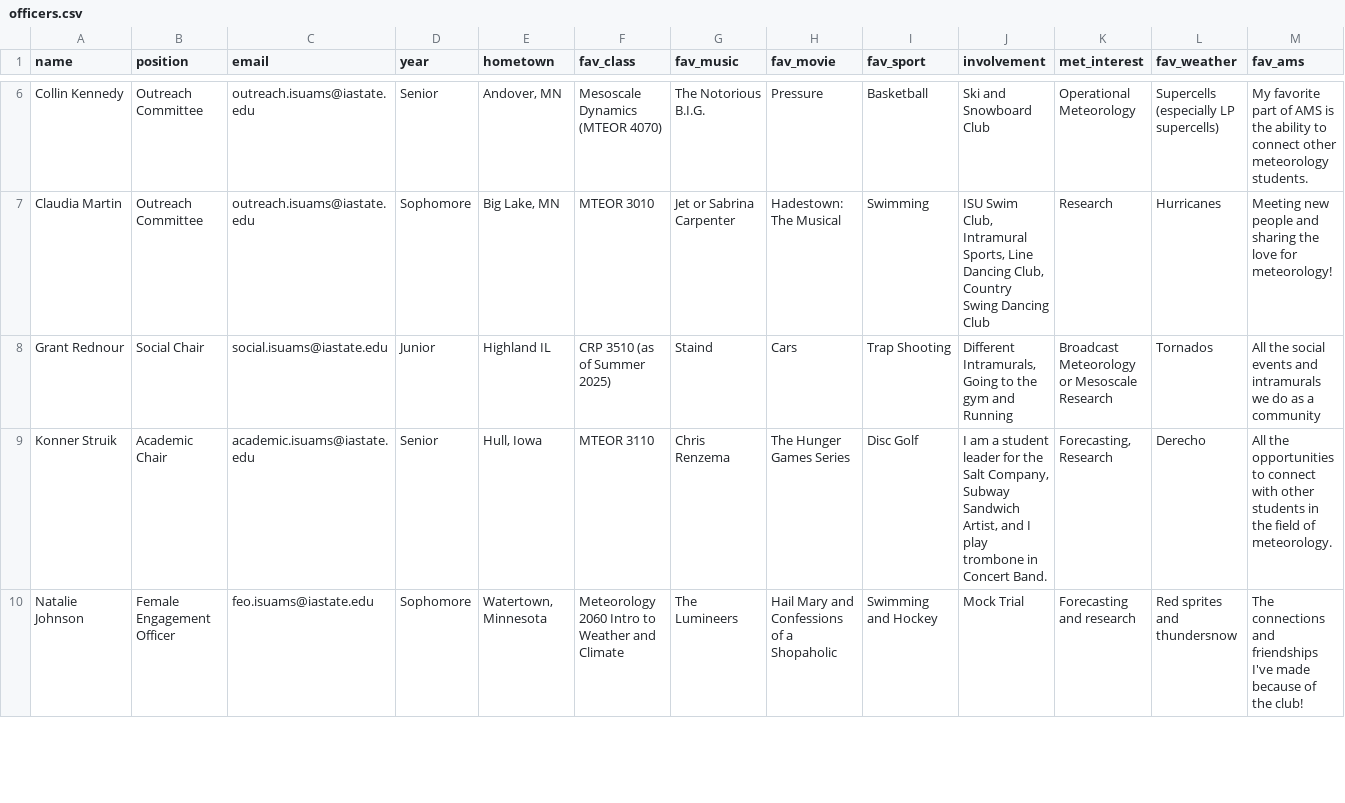
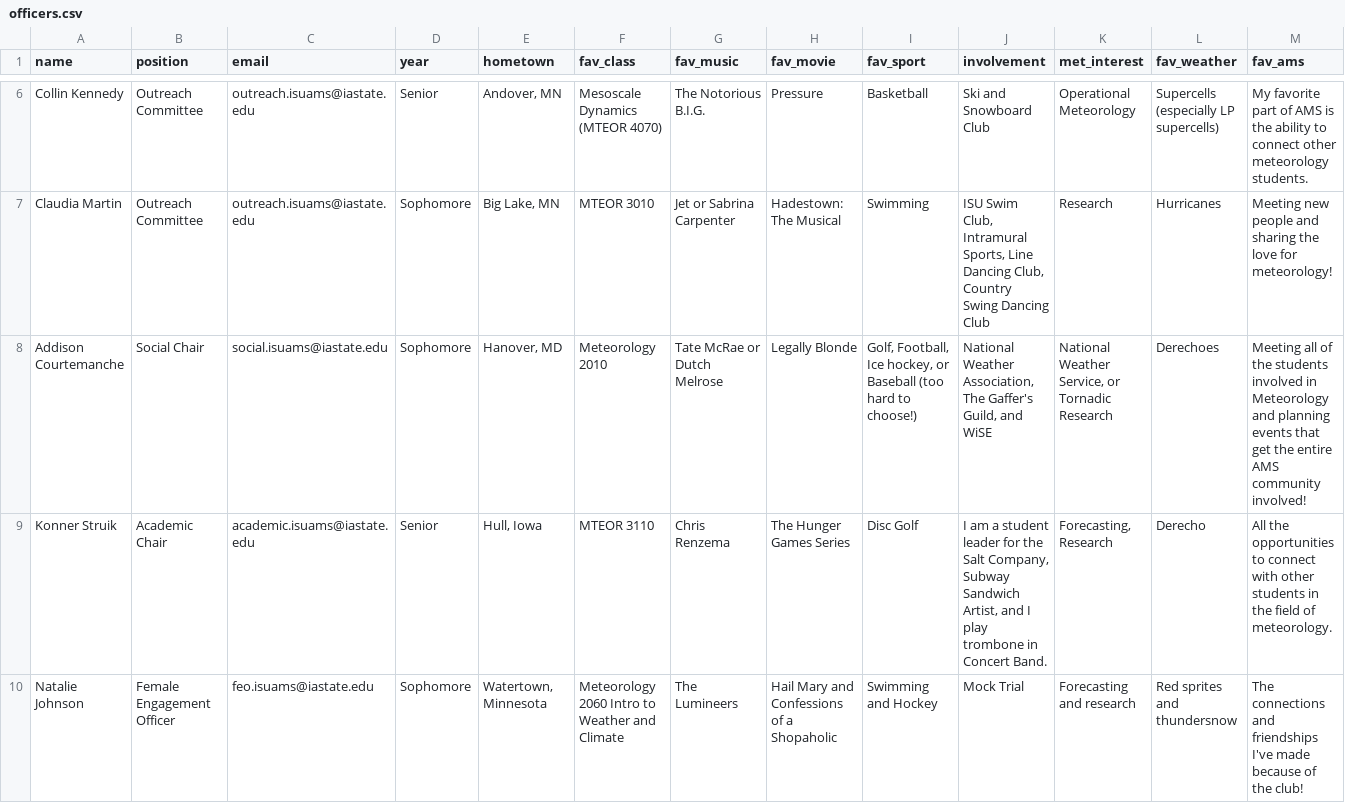
Before and after one commit to isuams/isuams, a CSV file: _data/officers.csv, drawn as a sheet; only a part is shown, gaps mark what is left out; removed rows and columns are numbered as before the commit, all else as after; rows hold the shown columns only; the diff names each change by its address in the sheet, - before the commit and + after, or states it on an @@ line.

Commit message:
Update officers.csv

```diff
--- a/_data/officers.csv
+++ b/_data/officers.csv
-row 8: Grant Rednour | Social Chair | social.isuams@iastate.edu | Junior | Highland IL | CRP 3510 (as of Summer 2025) | Staind | Cars | Trap Shooting | Different Intramurals, Going to the gym and Running | Broadcast Meteorology or Mesoscale Research | Tornados | All the social events and intramurals we do as a community
+row 8: Addison Courtemanche | Social Chair | social.isuams@iastate.edu | Sophomore | Hanover, MD | Meteorology 2010 | Tate McRae or Dutch Melrose | Legally Blonde | Golf, Football, Ice hockey, or Baseball (too hard to choose!) | National Weather Association, The Gaffer's Guild, and WiSE | National Weather Service, or Tornadic Research | Derechoes | Meeting all of the students involved in Meteorology and planning events that get the entire AMS community involved!
```
